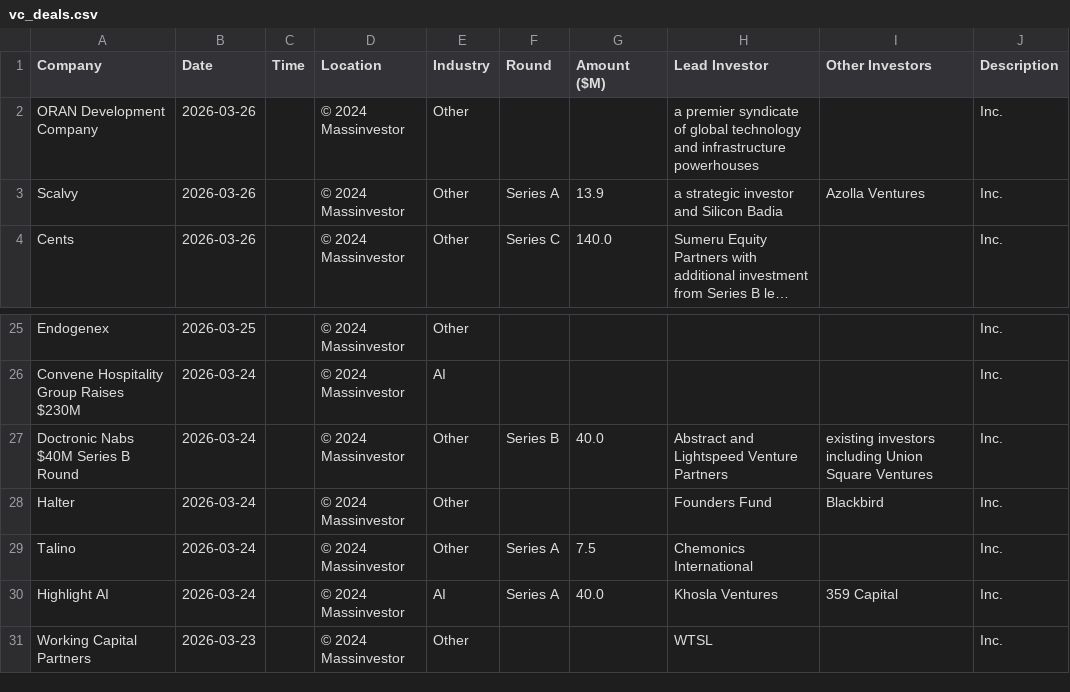
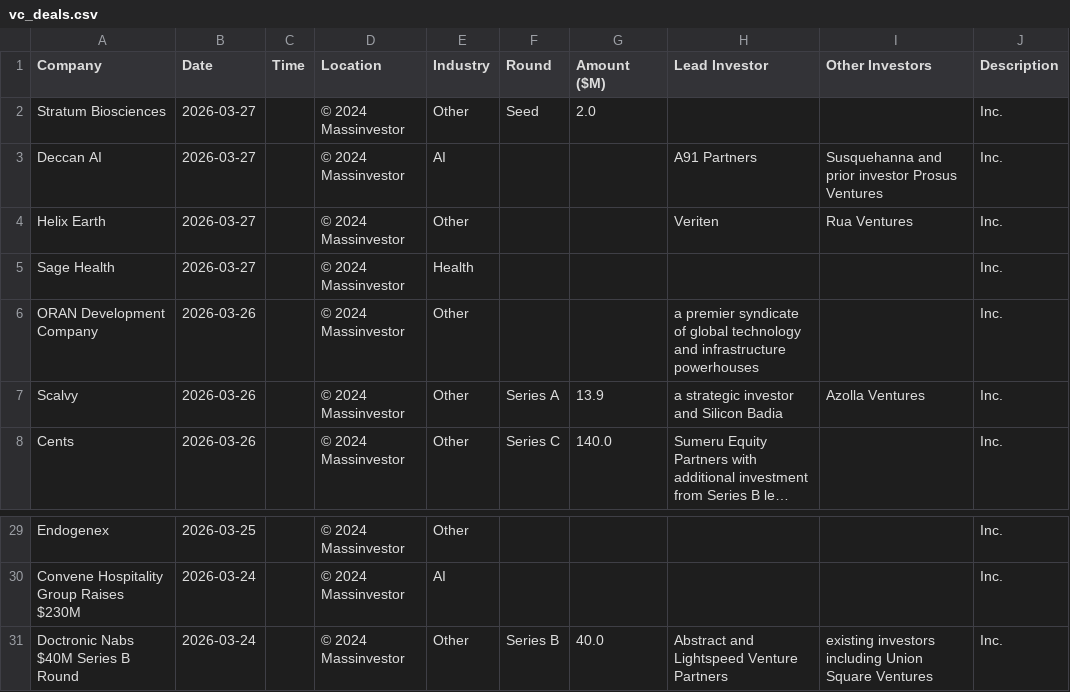
Before and after one commit to msingh6383/vcdeals, a CSV file: vc_deals.csv, drawn as a sheet; only a part is shown, gaps mark what is left out; long unchanged cells end in ….

```diff
--- a/vc_deals.csv
+++ b/vc_deals.csv
@@ -1,2 +1,6 @@
 Company,Date,Time,Location,Industry,Round,Amount ($M),Lead Investor,Other Investors,Description
+Stratum Biosciences,2026-03-27,,© 2024 Massinvestor,Other,Seed,2.0,,,Inc.
+Deccan AI,2026-03-27,,© 2024 Massinvestor,AI,,,A91 Partners,Susquehanna and prior investor Prosus Ventures,Inc.
+Helix Earth,2026-03-27,,© 2024 Massinvestor,Other,,,Veriten,Rua Ventures,Inc.
+Sage Health,2026-03-27,,© 2024 Massinvestor,Health,,,,,Inc.
 ORAN Development Company,2026-03-26,,© 2024 Massinvestor,Other,,,a premier syndicate of global technology and infrastructure powerhouses,,Inc.
@@ -27,5 +31 @@ Convene Hospitality Group Raises $230M,2026-03-24,,© 2024 Massinvestor,AI,,,,,I
 Doctronic Nabs $40M Series B Round,2026-03-24,,© 2024 Massinvestor,Other,Series B,40.0,Abstract and Lightspeed Venture Partners,existing investors including Union Square Ventures,Inc.
-Halter,2026-03-24,,© 2024 Massinvestor,Other,,,Founders Fund,Blackbird,Inc.
-Talino,2026-03-24,,© 2024 Massinvestor,Other,Series A,7.5,Chemonics International,,Inc.
-Highlight AI,2026-03-24,,© 2024 Massinvestor,AI,Series A,40.0,Khosla Ventures,359 Capital,Inc.
-Working Capital Partners,2026-03-23,,© 2024 Massinvestor,Other,,,WTSL,,Inc.
```
Also changed, not shown: 1 other file.
